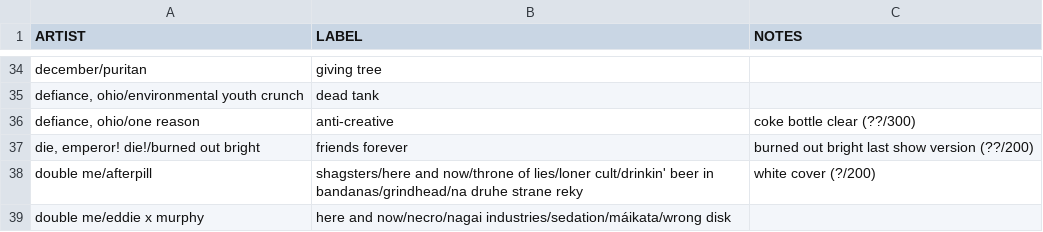
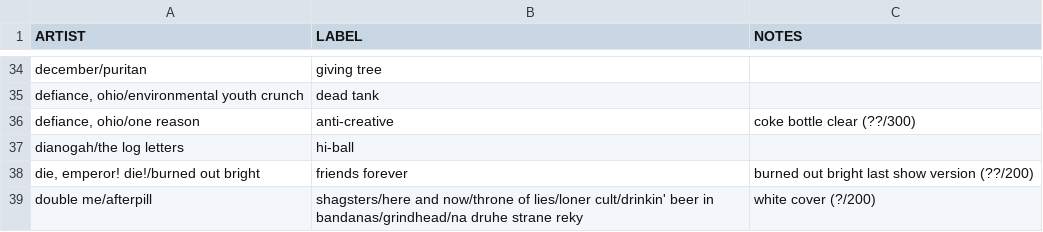
Before and after one commit to okjjj/tradelist, a CSV file: 7_splits.csv, drawn as a sheet; only a part is shown, gaps mark what is left out; the shorter side is filled out with more unchanged rows.

```diff
--- a/7_splits.csv
+++ b/7_splits.csv
@@ -36,2 +36,3 @@ december/puritan,giving tree,""
 "defiance, ohio/one reason",anti-creative,coke bottle clear (??/300)
+dianogah/the log letters,hi-ball,""
 "die, emperor! die!/burned out bright",friends forever,burned out bright last show version (??/200)
```
Also changed, not shown: 12.csv, 7.csv, 1 other file.
